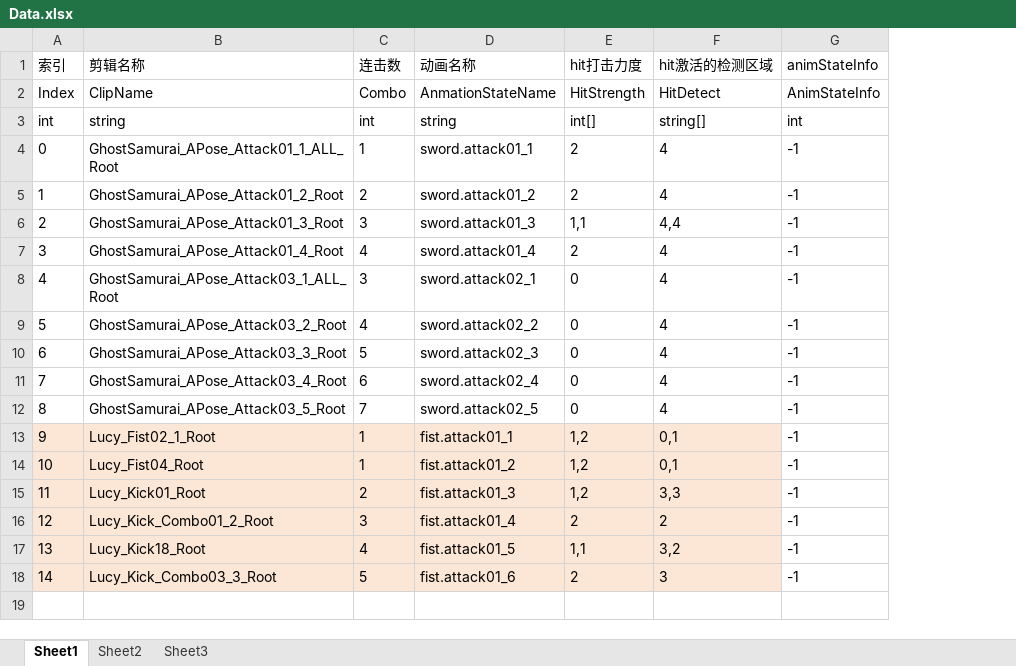
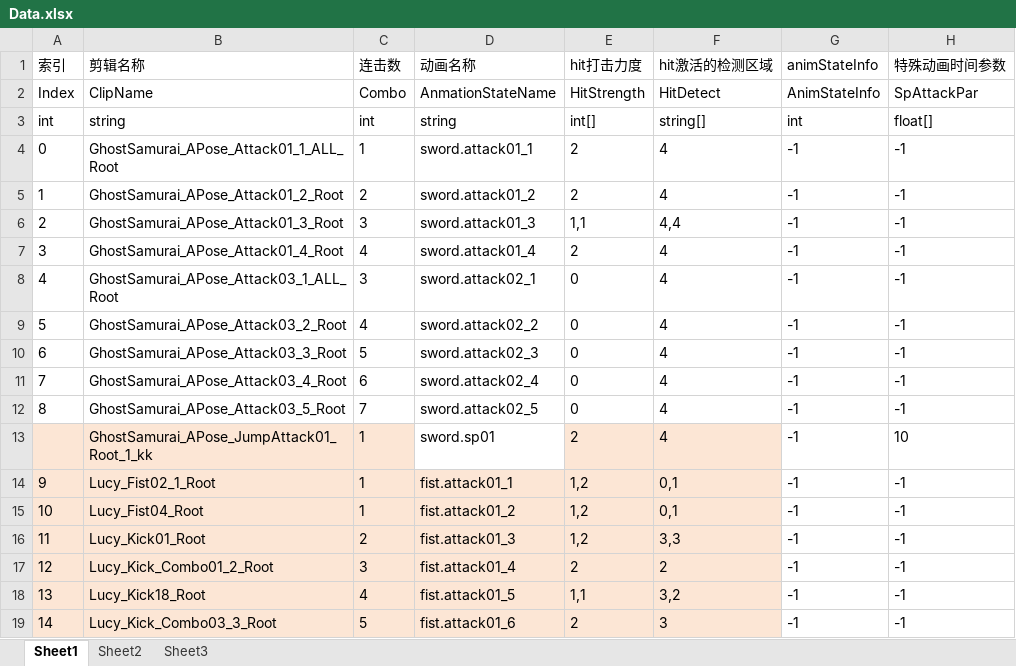
Before and after one commit to nevermore111111/11111, an Excel workbook: New Unity Project/Assets/Editor/Data.xlsx, sheet Sheet1, drawn as a sheet; values as stored, in another font and other column widths than the file's, no borders; the diff names each change by its address in the sheet, - before the commit and + after, or states it on an @@ line.

```diff
--- a/New Unity Project/Assets/Editor/Data.xlsx (sheet Sheet1)
+++ b/New Unity Project/Assets/Editor/Data.xlsx (sheet Sheet1)
+column H (特殊动画时间参数), rows 2-12: SpAttackPar | float[] | -1 | -1 | -1 | -1 | -1 | -1 | -1 | -1 | -1; rows 14-19: all -1
+row 13:  | GhostSamurai_APose_JumpAttack01_Root_1_kk | 1 | sword.sp01 | 2 | 4 | -1 | 10
```
Also changed, not shown: 10 other files.
